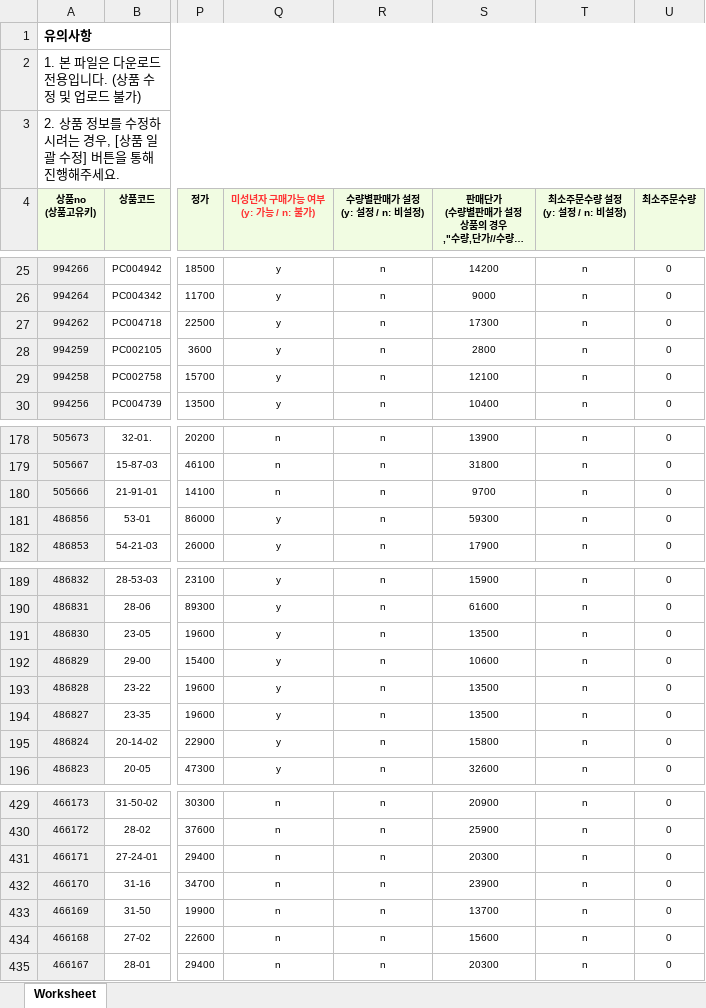
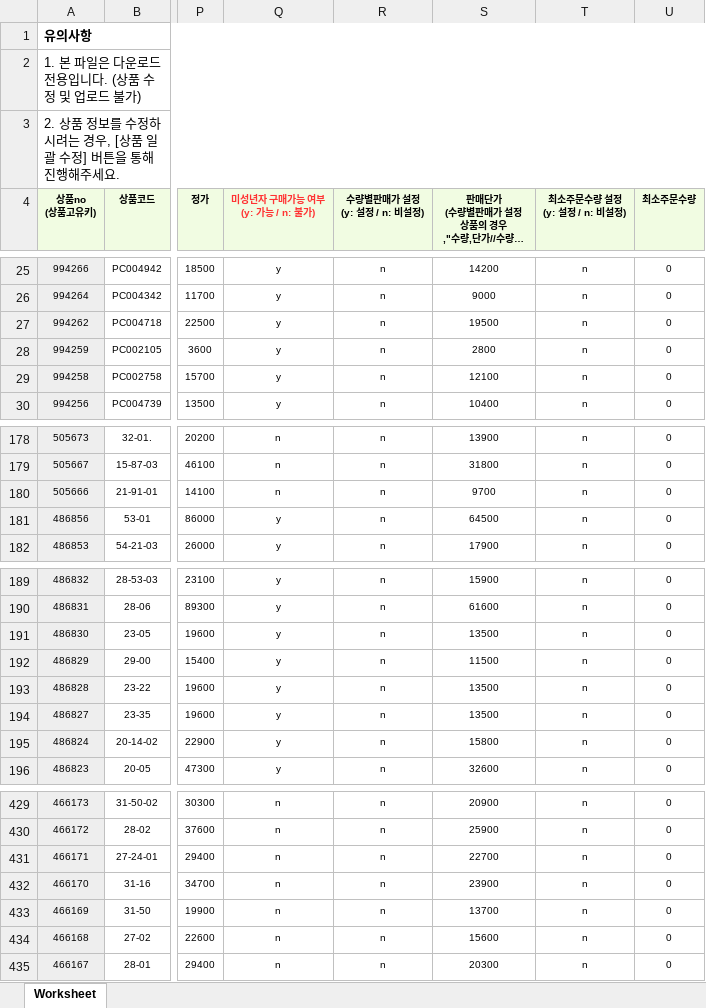
Before and after one commit to OURPROJECTDAO/work-automation-app, an Excel workbook: reference/listing_sikbom.xlsx, sheet Worksheet, drawn as a sheet; only a part is shown, gaps mark what is left out; long unchanged cells end in …; values as stored, in another font and other column widths than the file's, no borders; the diff names each change by its address in the sheet, - before the commit and + after, or states it on an @@ line.

Commit message:
data(listing-raw): sikbom 원본양식 갱신

```diff
--- a/reference/listing_sikbom.xlsx (sheet Worksheet)
+++ b/reference/listing_sikbom.xlsx (sheet Worksheet)
-S27: 17300
+S27: 19500
-S181: 59300
+S181: 64500
-S192: 10600
+S192: 11500
-S431: 20300
+S431: 22700
```
